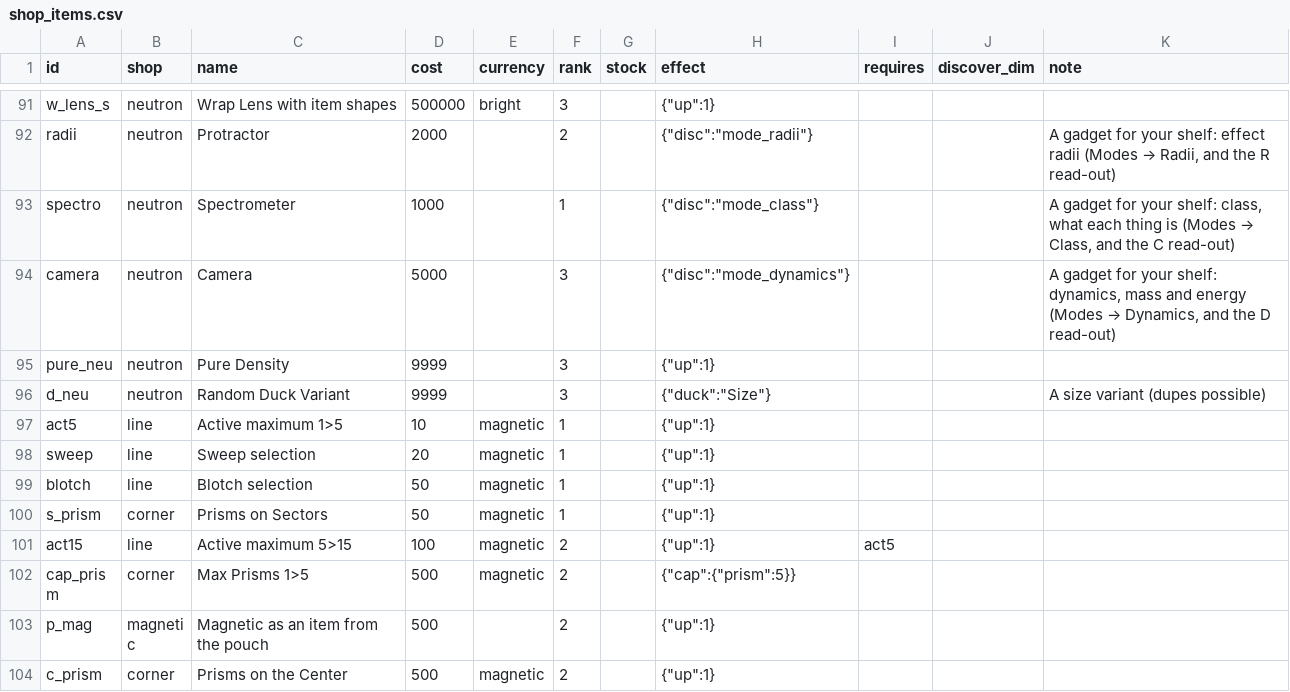
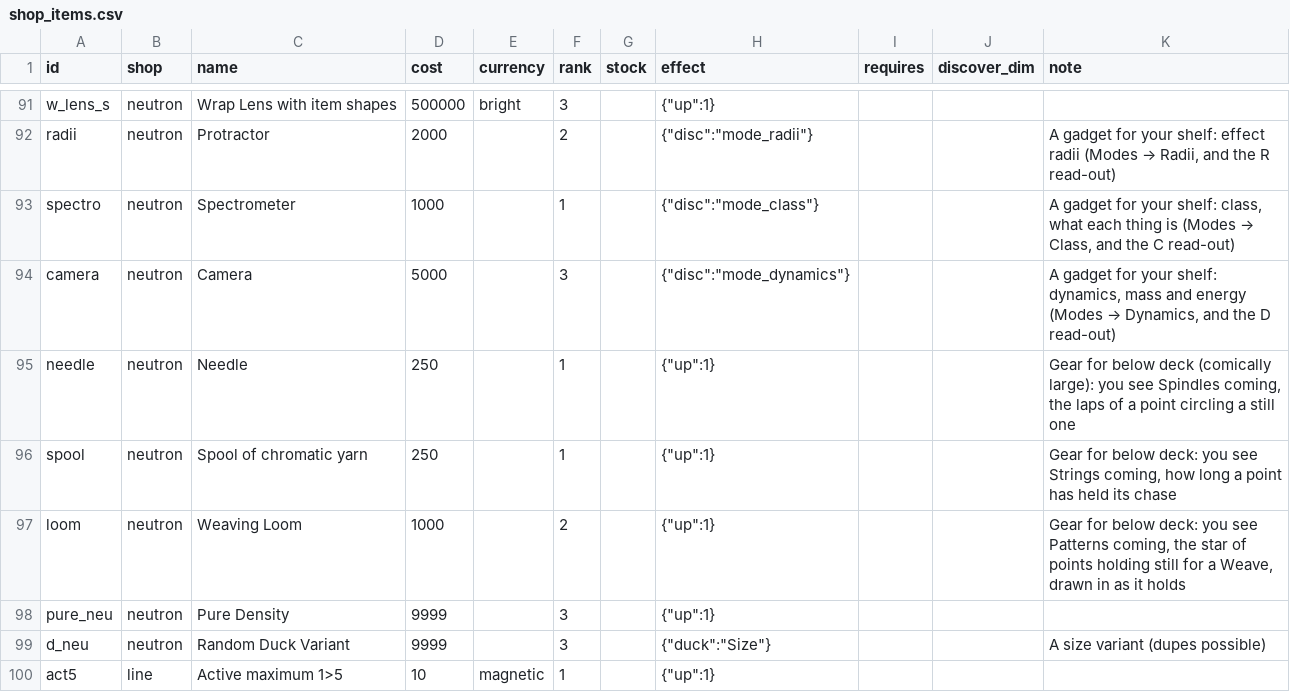
Before and after one commit to jamesmhoag/infinitelight, a CSV file: content/shop_items.csv, drawn as a sheet; only a part is shown, gaps mark what is left out; the shorter side is filled out with more unchanged rows; the diff names each change by its address in the sheet, - before the commit and + after, or states it on an @@ line.

```diff
--- a/content/shop_items.csv
+++ b/content/shop_items.csv
+row 95: needle | neutron | Needle | 250 |  | 1 |  | {"up":1} |  |  | Gear for below deck (comically large): you see Spindles coming, the laps of a point circling a still one
+row 96: spool | neutron | Spool of chromatic yarn | 250 |  | 1 |  | {"up":1} |  |  | Gear for below deck: you see Strings coming, how long a point has held its chase
+row 97: loom | neutron | Weaving Loom | 1000 |  | 2 |  | {"up":1} |  |  | Gear for below deck: you see Patterns coming, the star of points holding still for a Weave, drawn in as it holds
```
Also changed, not shown: content/strings.csv, 5 other files.
